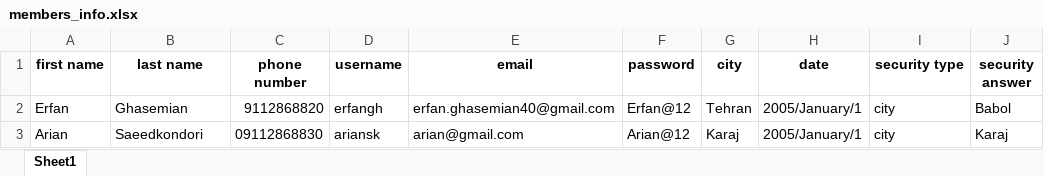
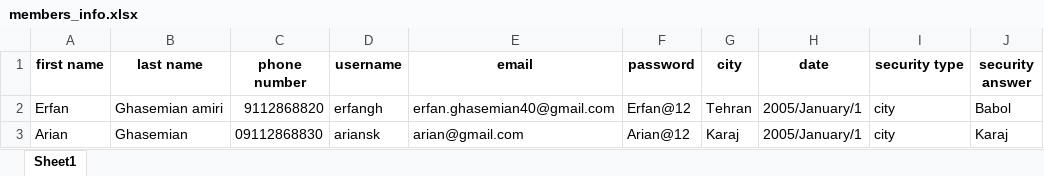
Before and after one commit to Arian-SK/Personal-Accounting-App, an Excel workbook: database/members_info.xlsx, sheet Sheet1, drawn as a sheet; values as stored, in another font and other column widths than the file's, no borders; the diff names each change by its address in the sheet, - before the commit and + after, or states it on an @@ line.

```diff
--- a/database/members_info.xlsx (sheet Sheet1)
+++ b/database/members_info.xlsx (sheet Sheet1)
-B2 (last name): Ghasemian
+B2 (last name): Ghasemian amiri
-B3 (last name): Saeedkondori
+B3 (last name): Ghasemian
```
Also changed, not shown: 4 other files.
